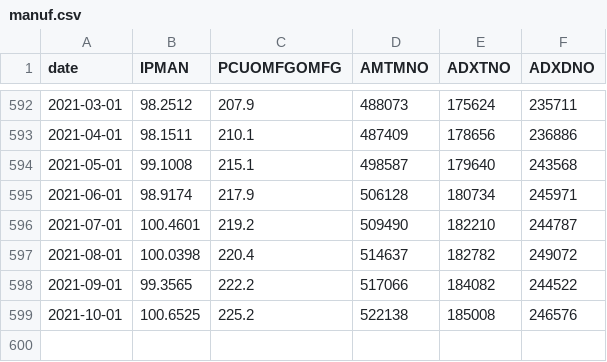
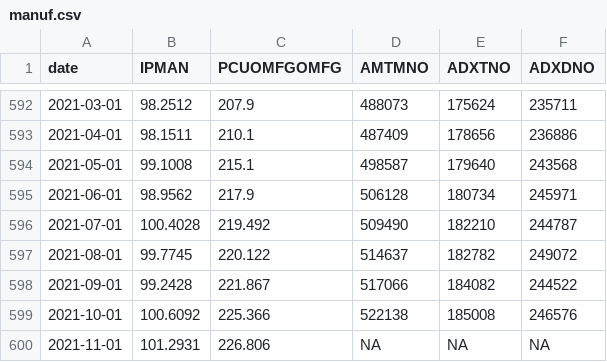
Before and after one commit to SymmetricSymplectic/AsApAnalytics, a CSV file: DATA/manuf.csv, drawn as a sheet; only a part is shown, gaps mark what is left out.

```diff
--- a/DATA/manuf.csv
+++ b/DATA/manuf.csv
@@ -594,6 +594,7 @@
 2021-05-01,99.1008,215.1,498587,179640,243568
-2021-06-01,98.9174,217.9,506128,180734,245971
-2021-07-01,100.4601,219.2,509490,182210,244787
-2021-08-01,100.0398,220.4,514637,182782,249072
-2021-09-01,99.3565,222.2,517066,184082,244522
-2021-10-01,100.6525,225.2,522138,185008,246576
+2021-06-01,98.9562,217.9,506128,180734,245971
+2021-07-01,100.4028,219.492,509490,182210,244787
+2021-08-01,99.7745,220.122,514637,182782,249072
+2021-09-01,99.2428,221.867,517066,184082,244522
+2021-10-01,100.6092,225.366,522138,185008,246576
+2021-11-01,101.2931,226.806,NA,NA,NA
```
Also changed, not shown: DATA/businessSalesInv.csv, DATA/cpi_int.csv, 7 other files.
